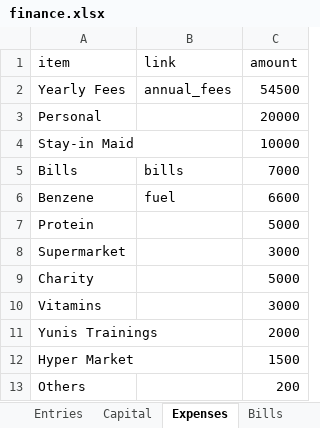
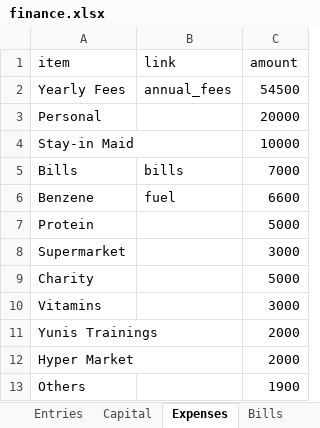
Before and after one commit to ahmedm838/personal-finance, an Excel workbook: docs/finance.xlsx, sheet Expenses, drawn as a sheet; values as stored, in another font and other column widths than the file's, no borders; the diff names each change by its address in the sheet, - before the commit and + after, or states it on an @@ line.

Commit message:
Update figures from the web app

```diff
--- a/docs/finance.xlsx (sheet Expenses)
+++ b/docs/finance.xlsx (sheet Expenses)
-C12 (amount): 1500
+C12 (amount): 2000
-C13 (amount): 200
+C13 (amount): 1900
```
